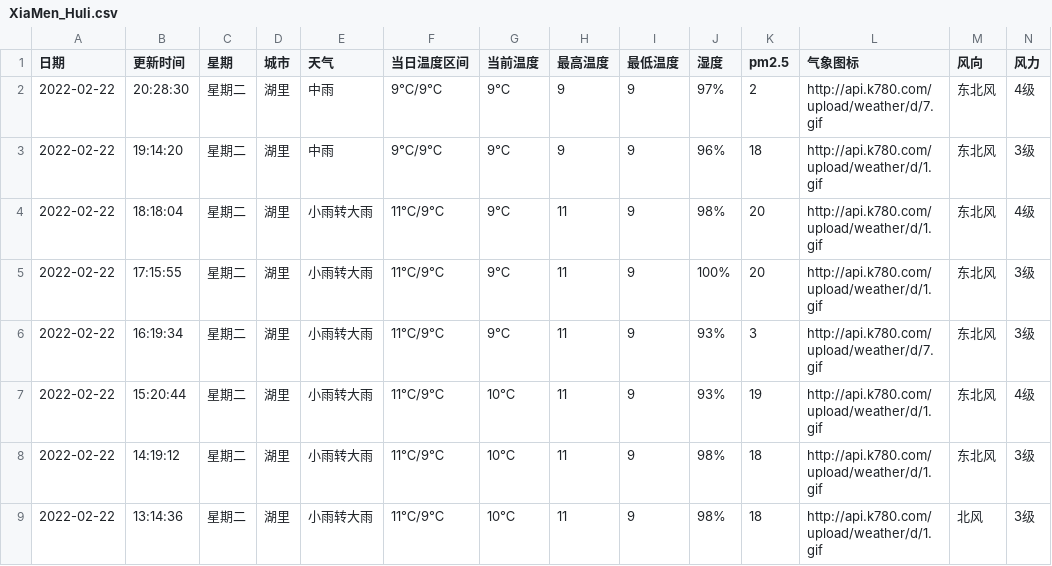
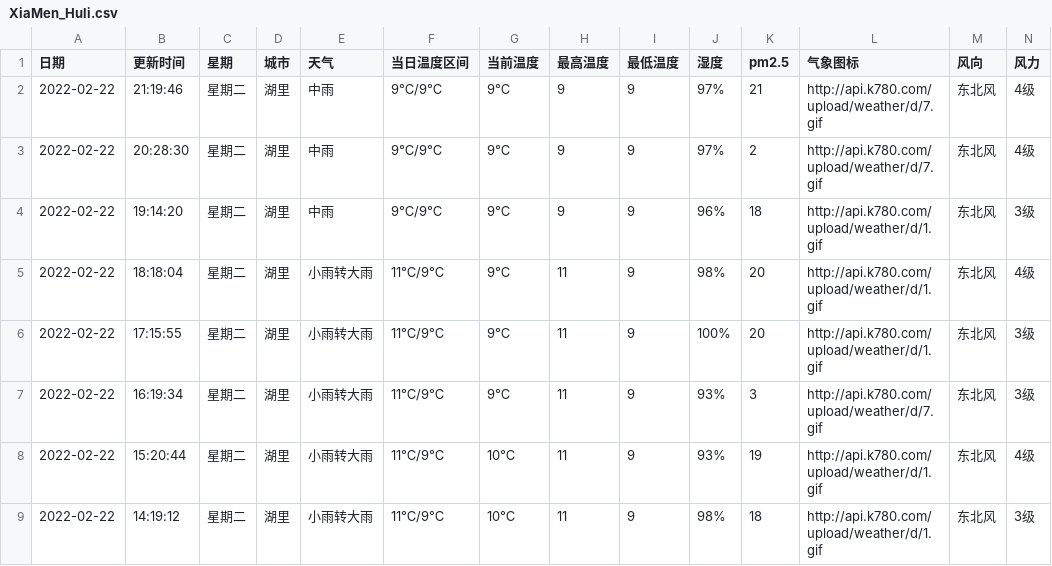
Before and after one commit to HeroLH/test-action, a CSV file: weather/XiaMen_Huli.csv, drawn as a sheet; only a part is shown; the shorter side is filled out with more unchanged rows; the diff names each change by its address in the sheet, - before the commit and + after, or states it on an @@ line.

```diff
--- a/weather/XiaMen_Huli.csv
+++ b/weather/XiaMen_Huli.csv
+row 2: 2022-02-22 | 21:19:46 | 星期二 | 湖里 | 中雨 | 9℃/9℃ | 9℃ | 9 | 9 | 97% | 21 | http://api.k780.com/upload/weather/d/7.gif | 东北风 | 4级
```
Also changed, not shown: 1 other file.
